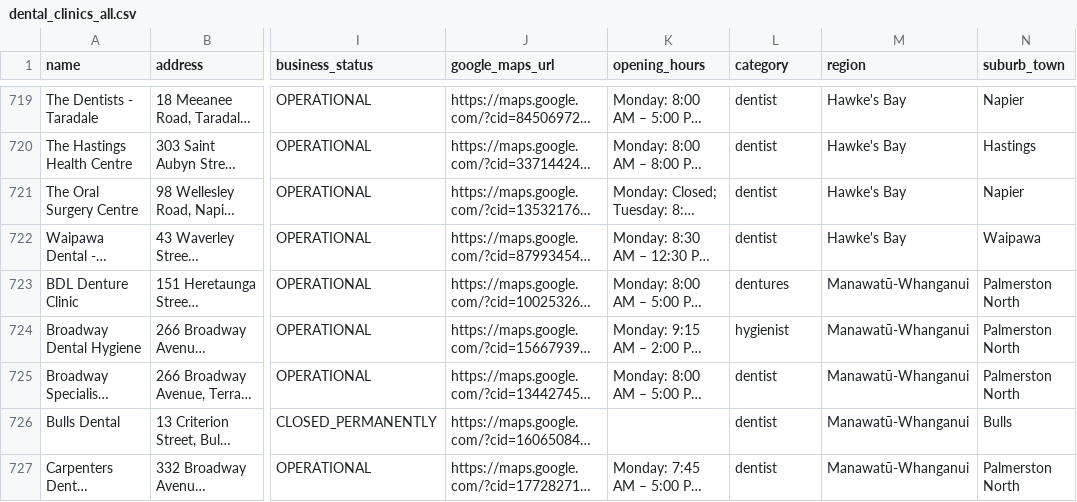
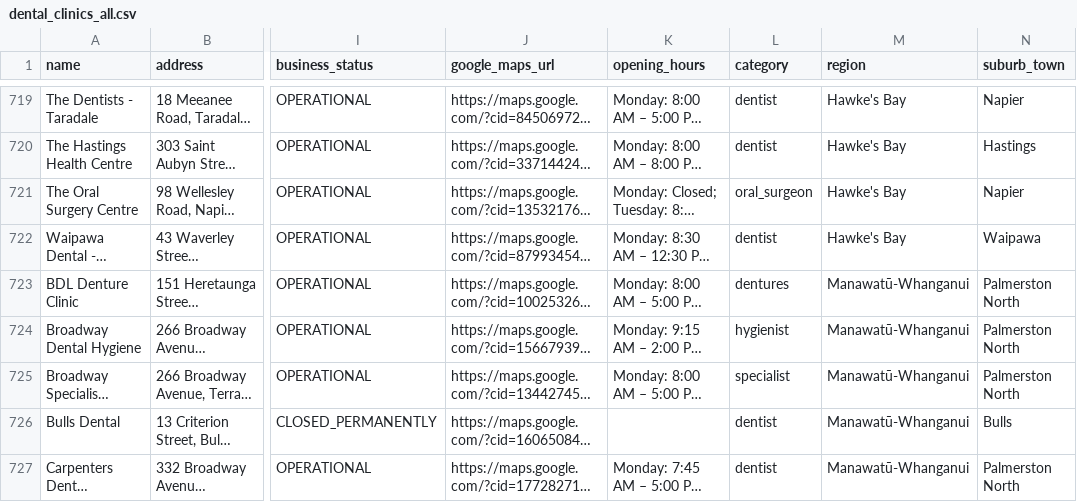
Before and after one commit to The-Directory-Guys/Dental.Directory, a CSV file: dental_clinics_all.csv, drawn as a sheet; only a part is shown, gaps mark what is left out; long unchanged cells end in …; the diff covers the shown part only; the diff names each change by its address in the sheet, - before the commit and + after, or states it on an @@ line.

```diff
--- a/dental_clinics_all.csv
+++ b/dental_clinics_all.csv
-L721 (category): dentist
+L721 (category): oral_surgeon
-L725 (category): dentist
+L725 (category): specialist
```
Also changed, not shown: 21 edited cells elsewhere in this file, 15 other files.
